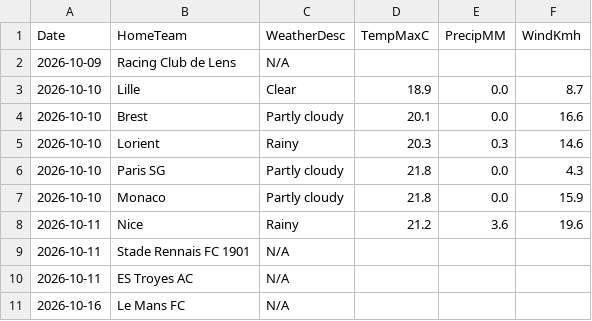
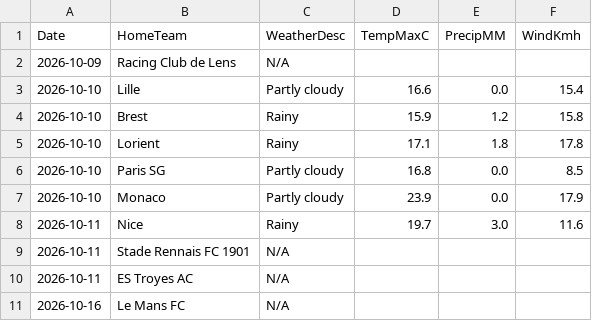
Before and after one commit to gmalbert/ligue-1, a CSV file: data_files/raw/match_weather.csv, drawn as a sheet; only a part is shown.

```diff
--- a/data_files/raw/match_weather.csv
+++ b/data_files/raw/match_weather.csv
@@ -2,8 +2,8 @@ Date,HomeTeam,WeatherDesc,TempMaxC,PrecipMM,WindKmh
 2026-10-09,Racing Club de Lens,N/A,,,
-2026-10-10,Lille,Clear,18.9,0.0,8.7
-2026-10-10,Brest,Partly cloudy,20.1,0.0,16.6
-2026-10-10,Lorient,Rainy,20.3,0.3,14.6
-2026-10-10,Paris SG,Partly cloudy,21.8,0.0,4.3
-2026-10-10,Monaco,Partly cloudy,21.8,0.0,15.9
-2026-10-11,Nice,Rainy,21.2,3.6,19.6
+2026-10-10,Lille,Partly cloudy,16.6,0.0,15.4
+2026-10-10,Brest,Rainy,15.9,1.2,15.8
+2026-10-10,Lorient,Rainy,17.1,1.8,17.8
+2026-10-10,Paris SG,Partly cloudy,16.8,0.0,8.5
+2026-10-10,Monaco,Partly cloudy,23.9,0.0,17.9
+2026-10-11,Nice,Rainy,19.7,3.0,11.6
 2026-10-11,Stade Rennais FC 1901,N/A,,,
```
Also changed, not shown: data_files/model_features/market_features.csv, data_files/predictions_log.csv, 9 other files.
